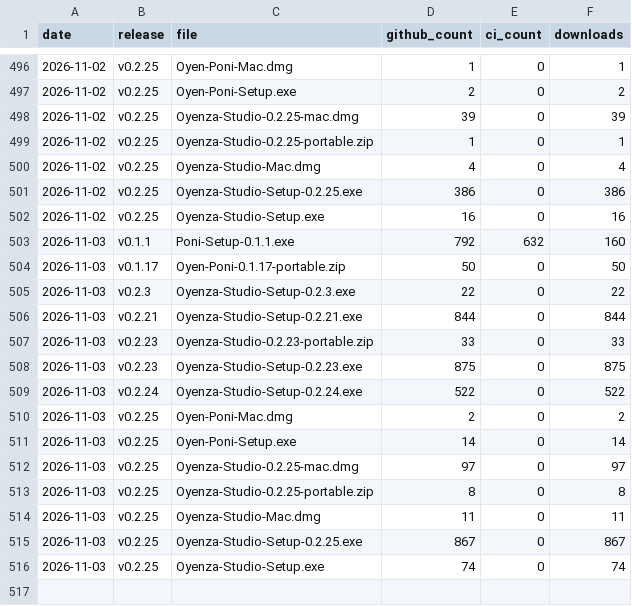
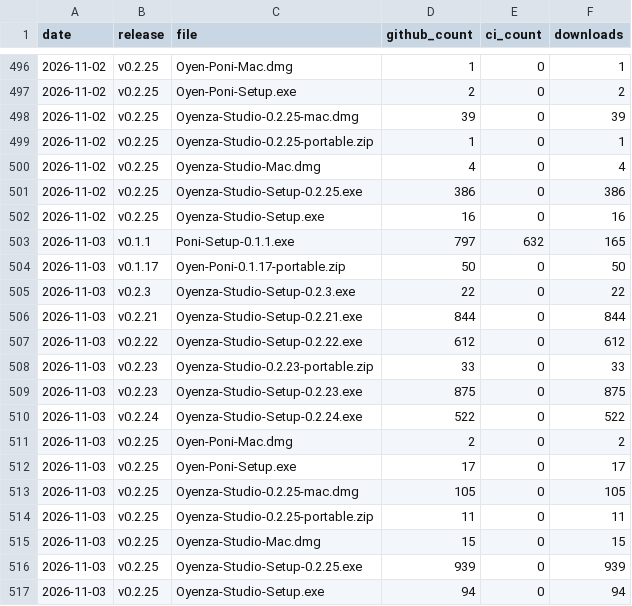
Before and after one commit to lucacadalora/oyenza-studio, a CSV file: data/downloads.csv, drawn as a sheet; only a part is shown, gaps mark what is left out.

```diff
--- a/data/downloads.csv
+++ b/data/downloads.csv
@@ -502,3 +502,3 @@ date,release,file,github_count,ci_count,downloads
 2026-11-02,v0.2.25,Oyenza-Studio-Setup.exe,16,0,16
-2026-11-03,v0.1.1,Poni-Setup-0.1.1.exe,792,632,160
+2026-11-03,v0.1.1,Poni-Setup-0.1.1.exe,797,632,165
 2026-11-03,v0.1.17,Oyen-Poni-0.1.17-portable.zip,50,0,50
@@ -506,2 +506,3 @@ date,release,file,github_count,ci_count,downloads
 2026-11-03,v0.2.21,Oyenza-Studio-Setup-0.2.21.exe,844,0,844
+2026-11-03,v0.2.22,Oyenza-Studio-Setup-0.2.22.exe,612,0,612
 2026-11-03,v0.2.23,Oyenza-Studio-0.2.23-portable.zip,33,0,33
@@ -510,7 +511,7 @@ date,release,file,github_count,ci_count,downloads
 2026-11-03,v0.2.25,Oyen-Poni-Mac.dmg,2,0,2
-2026-11-03,v0.2.25,Oyen-Poni-Setup.exe,14,0,14
-2026-11-03,v0.2.25,Oyenza-Studio-0.2.25-mac.dmg,97,0,97
-2026-11-03,v0.2.25,Oyenza-Studio-0.2.25-portable.zip,8,0,8
-2026-11-03,v0.2.25,Oyenza-Studio-Mac.dmg,11,0,11
-2026-11-03,v0.2.25,Oyenza-Studio-Setup-0.2.25.exe,867,0,867
-2026-11-03,v0.2.25,Oyenza-Studio-Setup.exe,74,0,74
+2026-11-03,v0.2.25,Oyen-Poni-Setup.exe,17,0,17
+2026-11-03,v0.2.25,Oyenza-Studio-0.2.25-mac.dmg,105,0,105
+2026-11-03,v0.2.25,Oyenza-Studio-0.2.25-portable.zip,11,0,11
+2026-11-03,v0.2.25,Oyenza-Studio-Mac.dmg,15,0,15
+2026-11-03,v0.2.25,Oyenza-Studio-Setup-0.2.25.exe,939,0,939
+2026-11-03,v0.2.25,Oyenza-Studio-Setup.exe,94,0,94
```
Also changed, not shown: data/repo.csv, 4 other files.
